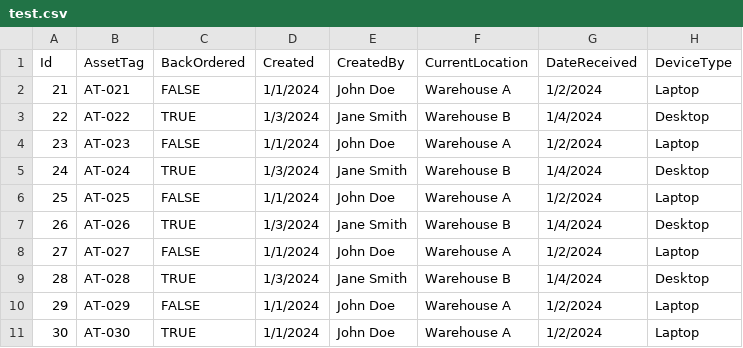
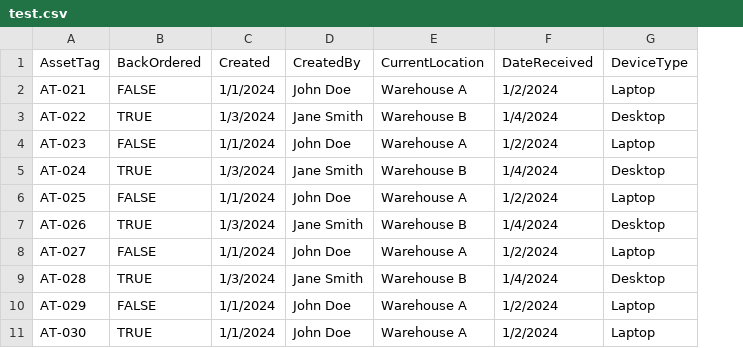
Before and after one commit to vhotz7/NetTracApp, a CSV file: wwwroot/uploads/test.csv, drawn as a sheet; only a part is shown; the diff names each change by its address in the sheet, - before the commit and + after, or states it on an @@ line.

```diff
--- a/wwwroot/uploads/test.csv
+++ b/wwwroot/uploads/test.csv
-column A (Id), rows 2-11: 21 | 22 | 23 | 24 | 25 | 26 | 27 | 28 | 29 | 30
```
Also changed, not shown: wwwroot/uploads/CSV CODE.csv, wwwroot/uploads/t3savetest.csv, 6 other files.
